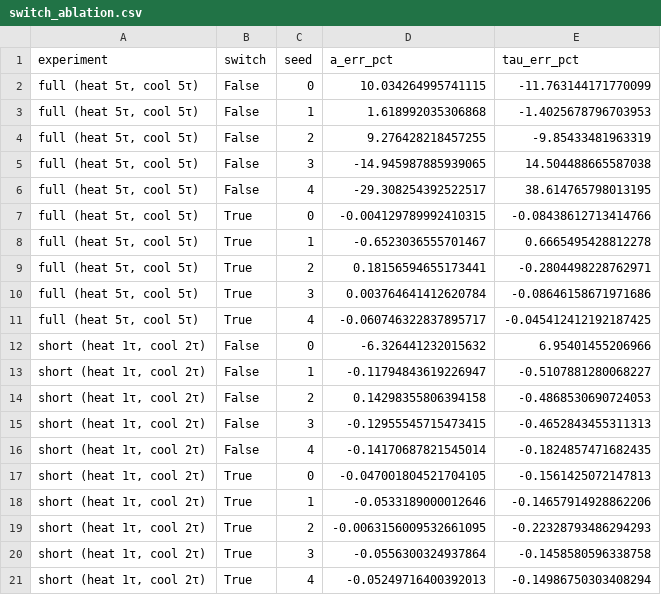
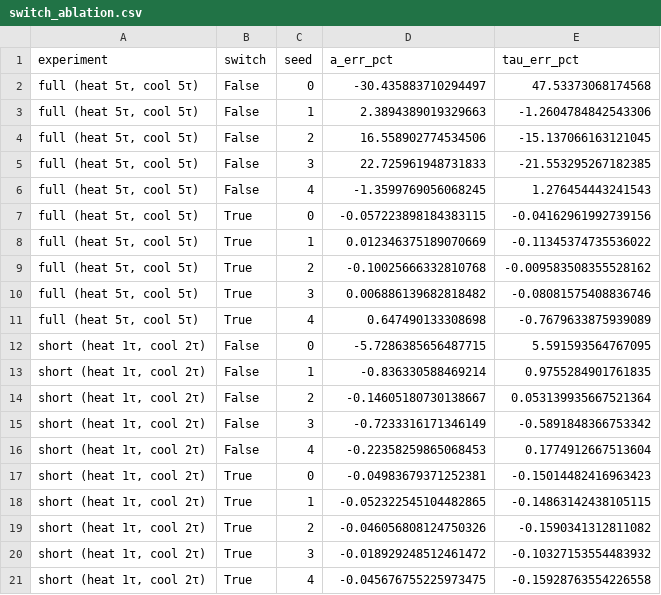
Before and after one commit to MrzAhmadi/photothermal-pinn, a CSV file: results/switch_ablation.csv, drawn as a sheet.

Commit message:
Add Section 11.6 (fitted curves on real data) and refresh results from a full CPU run

```diff
--- a/results/switch_ablation.csv
+++ b/results/switch_ablation.csv
@@ -1,21 +1,21 @@
 experiment,switch,seed,a_err_pct,tau_err_pct
-"full  (heat 5τ, cool 5τ)",False,0,10.034264995741115,-11.763144171770099
-"full  (heat 5τ, cool 5τ)",False,1,1.618992035306868,-1.4025678796703953
-"full  (heat 5τ, cool 5τ)",False,2,9.276428218457255,-9.85433481963319
-"full  (heat 5τ, cool 5τ)",False,3,-14.945987885939065,14.504488665587038
-"full  (heat 5τ, cool 5τ)",False,4,-29.308254392522517,38.614765798013195
-"full  (heat 5τ, cool 5τ)",True,0,-0.004129789992410315,-0.08438612713414766
-"full  (heat 5τ, cool 5τ)",True,1,-0.6523036555701467,0.6665495428812278
-"full  (heat 5τ, cool 5τ)",True,2,0.18156594655173441,-0.2804498228762971
-"full  (heat 5τ, cool 5τ)",True,3,0.003764641412620784,-0.08646158671971686
-"full  (heat 5τ, cool 5τ)",True,4,-0.060746322837895717,-0.045412412192187425
-"short (heat 1τ, cool 2τ)",False,0,-6.326441232015632,6.95401455206966
-"short (heat 1τ, cool 2τ)",False,1,-0.11794843619226947,-0.5107881280068227
-"short (heat 1τ, cool 2τ)",False,2,0.14298355806394158,-0.4868530690724053
-"short (heat 1τ, cool 2τ)",False,3,-0.12955545715473415,-0.4652843455311313
-"short (heat 1τ, cool 2τ)",False,4,-0.14170687821545014,-0.1824857471682435
-"short (heat 1τ, cool 2τ)",True,0,-0.047001804521704105,-0.1561425072147813
-"short (heat 1τ, cool 2τ)",True,1,-0.0533189000012646,-0.14657914928862206
-"short (heat 1τ, cool 2τ)",True,2,-0.0063156009532661095,-0.22328793486294293
-"short (heat 1τ, cool 2τ)",True,3,-0.0556300324937864,-0.1458580596338758
-"short (heat 1τ, cool 2τ)",True,4,-0.05249716400392013,-0.14986750303408294
+"full  (heat 5τ, cool 5τ)",False,0,-30.435883710294497,47.53373068174568
+"full  (heat 5τ, cool 5τ)",False,1,2.3894389019329663,-1.2604784842543306
+"full  (heat 5τ, cool 5τ)",False,2,16.558902774534506,-15.137066163121045
+"full  (heat 5τ, cool 5τ)",False,3,22.725961948731833,-21.553295267182385
+"full  (heat 5τ, cool 5τ)",False,4,-1.3599769056068245,1.276454443241543
+"full  (heat 5τ, cool 5τ)",True,0,-0.057223898184383115,-0.04162961992739156
+"full  (heat 5τ, cool 5τ)",True,1,0.012346375189070669,-0.11345374735536022
+"full  (heat 5τ, cool 5τ)",True,2,-0.10025666332810768,-0.009583508355528162
+"full  (heat 5τ, cool 5τ)",True,3,0.006886139682818482,-0.08081575408836746
+"full  (heat 5τ, cool 5τ)",True,4,0.647490133308698,-0.7679633875939089
+"short (heat 1τ, cool 2τ)",False,0,-5.7286385656487715,5.591593564767095
+"short (heat 1τ, cool 2τ)",False,1,-0.836330588469214,0.9755284901761835
+"short (heat 1τ, cool 2τ)",False,2,-0.14605180730138667,0.053139935667521364
+"short (heat 1τ, cool 2τ)",False,3,-0.7233316171346149,-0.5891848366753342
+"short (heat 1τ, cool 2τ)",False,4,-0.22358259865068453,0.1774912667513604
+"short (heat 1τ, cool 2τ)",True,0,-0.04983679371252381,-0.15014482416963423
+"short (heat 1τ, cool 2τ)",True,1,-0.052322545104482865,-0.14863142438105115
+"short (heat 1τ, cool 2τ)",True,2,-0.046056808124750326,-0.1590341312811082
+"short (heat 1τ, cool 2τ)",True,3,-0.018929248512461472,-0.10327153554483932
+"short (heat 1τ, cool 2τ)",True,4,-0.045676755225973475,-0.15928763554226558
```
Also changed, not shown: results/loss_law_ds4_sensitivity.csv, results/loss_law_extrapolation.csv, 15 other files.
